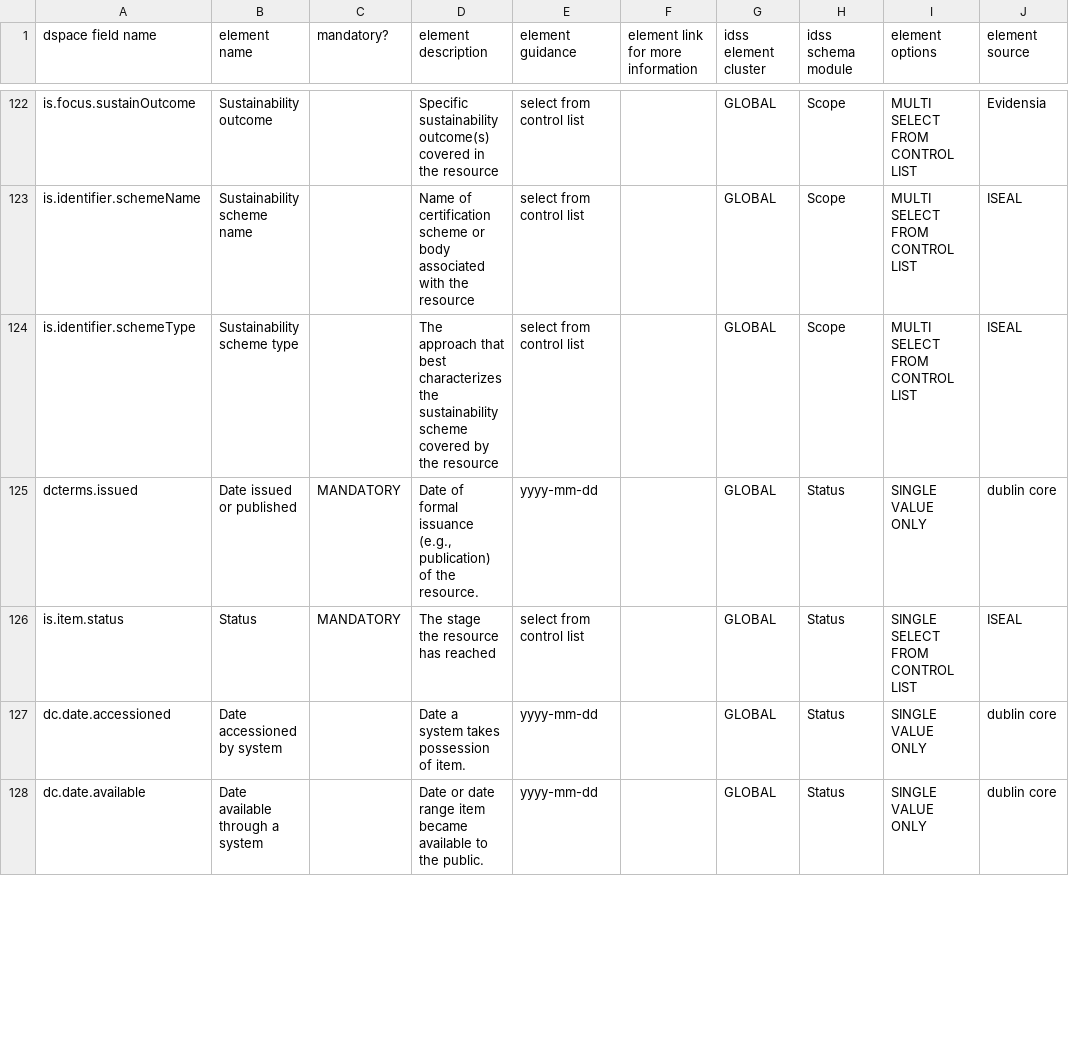
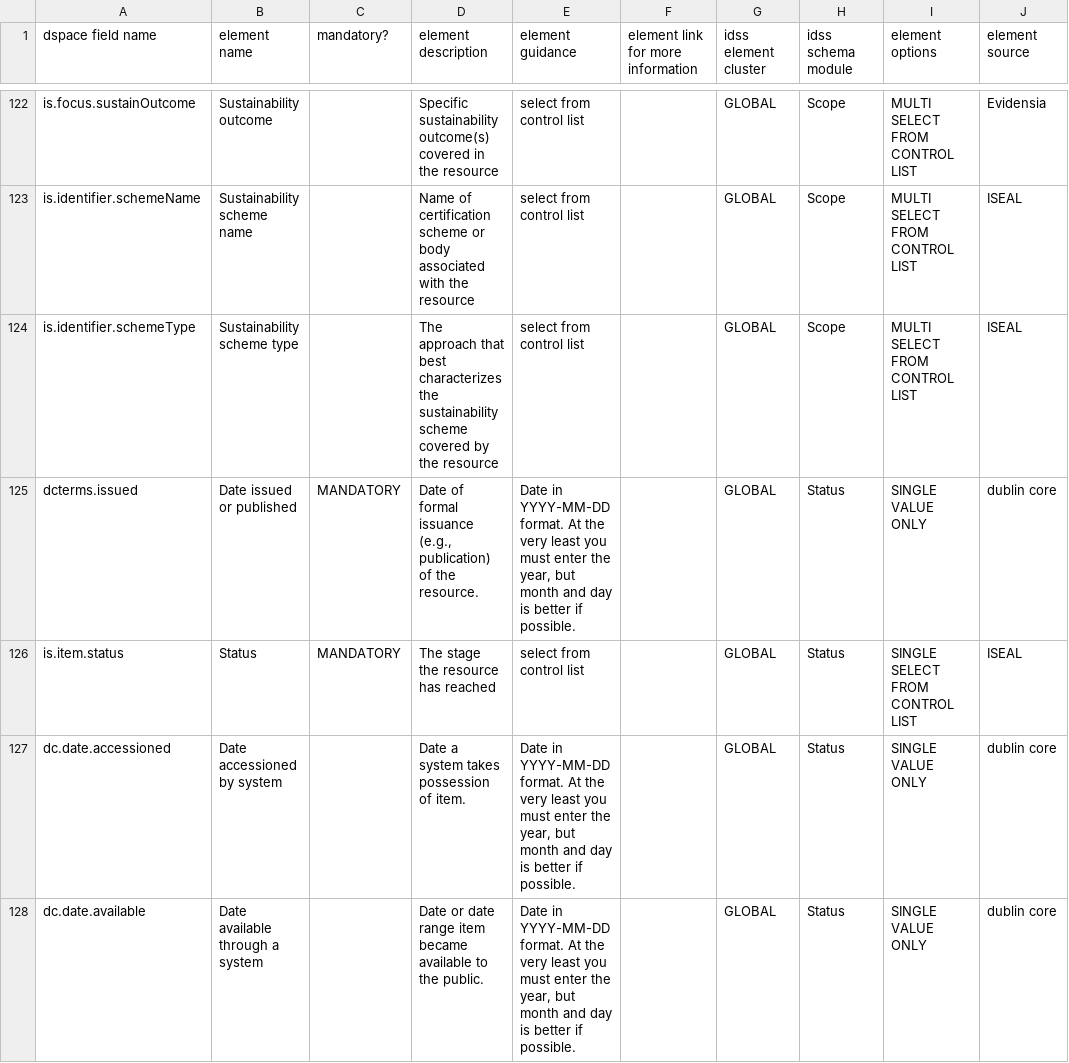
Before and after one commit to ISEAL-Community/iseal-core, a CSV file: data/iseal-core.csv, drawn as a sheet; only a part is shown, gaps mark what is left out; the diff covers the shown part only; the diff names each change by its address in the sheet, - before the commit and + after, or states it on an @@ line.

Commit message:
data/iseal-core.csv: update date guidance
At the very least we need YYYY, but month and day are always better
if we know them.

```diff
--- a/data/iseal-core.csv
+++ b/data/iseal-core.csv
-E125 (element guidance): yyyy-mm-dd
+E125 (element guidance): Date in YYYY-MM-DD format. At the very least you must enter the year, but month and day is better if possible.
-E127:E128 (element guidance): yyyy-mm-dd
+E127:E128 (element guidance): Date in YYYY-MM-DD format. At the very least you must enter the year, but month and day is better if possible.
```
Also changed, not shown: 13 edited cells elsewhere in this file.
